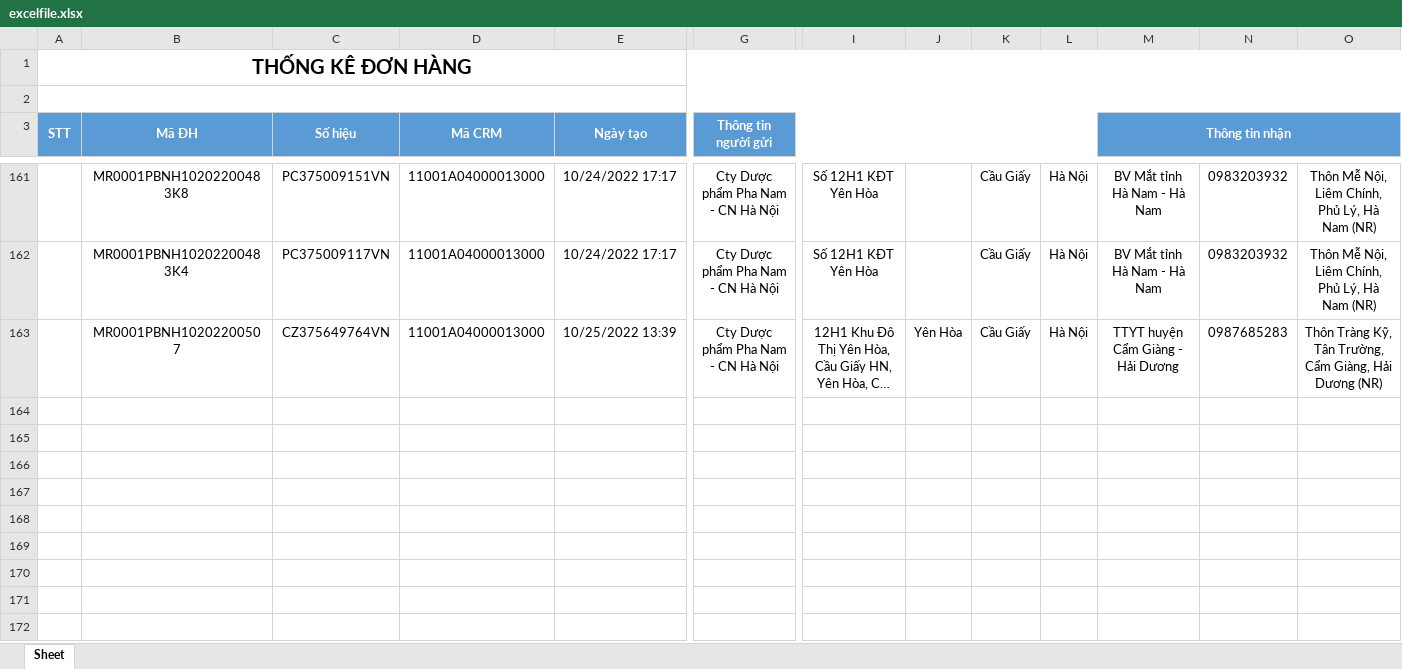
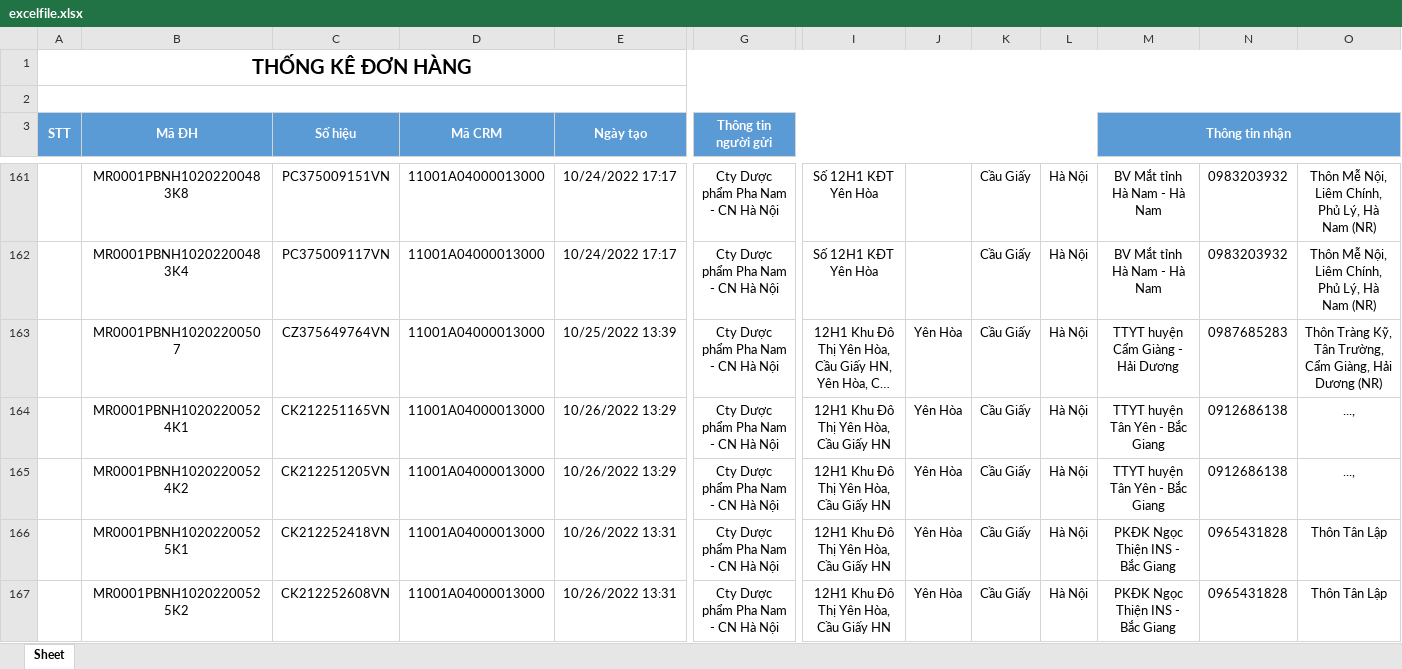
Before and after one commit to duyvanda/ipynb, an Excel workbook: vn_post_api/excelfile.xlsx, sheet Sheet, drawn as a sheet; only a part is shown, gaps mark what is left out; long unchanged cells end in …; values as stored, in another font and other column widths than the file's, no borders; rows hold the shown columns only; the diff covers the shown part only; the diff names each change by its address in the sheet, - before the commit and + after, or states it on an @@ line.

```diff
--- a/vn_post_api/excelfile.xlsx (sheet Sheet)
+++ b/vn_post_api/excelfile.xlsx (sheet Sheet)
+row 164:  | MR0001PBNH10202200524K1 | CK212251165VN | 11001A04000013000 | 10/26/2022 13:29 | Cty Dược phẩm Pha Nam - CN Hà Nội | 12H1 Khu Đô Thị Yên Hòa, Cầu Giấy HN | Yên Hòa | Cầu Giấy | Hà Nội | TTYT huyện Tân Yên - Bắc Giang | 0912686138 | ...,
+row 165:  | MR0001PBNH10202200524K2 | CK212251205VN | 11001A04000013000 | 10/26/2022 13:29 | Cty Dược phẩm Pha Nam - CN Hà Nội | 12H1 Khu Đô Thị Yên Hòa, Cầu Giấy HN | Yên Hòa | Cầu Giấy | Hà Nội | TTYT huyện Tân Yên - Bắc Giang | 0912686138 | ...,
+row 166:  | MR0001PBNH10202200525K1 | CK212252418VN | 11001A04000013000 | 10/26/2022 13:31 | Cty Dược phẩm Pha Nam - CN Hà Nội | 12H1 Khu Đô Thị Yên Hòa, Cầu Giấy HN | Yên Hòa | Cầu Giấy | Hà Nội | PKĐK Ngọc Thiện INS - Bắc Giang | 0965431828 | Thôn Tân Lập
+row 167:  | MR0001PBNH10202200525K2 | CK212252608VN | 11001A04000013000 | 10/26/2022 13:31 | Cty Dược phẩm Pha Nam - CN Hà Nội | 12H1 Khu Đô Thị Yên Hòa, Cầu Giấy HN | Yên Hòa | Cầu Giấy | Hà Nội | PKĐK Ngọc Thiện INS - Bắc Giang | 0965431828 | Thôn Tân Lập
```
Also changed, not shown: 11 added rows elsewhere in this sheet, 3 other files.
